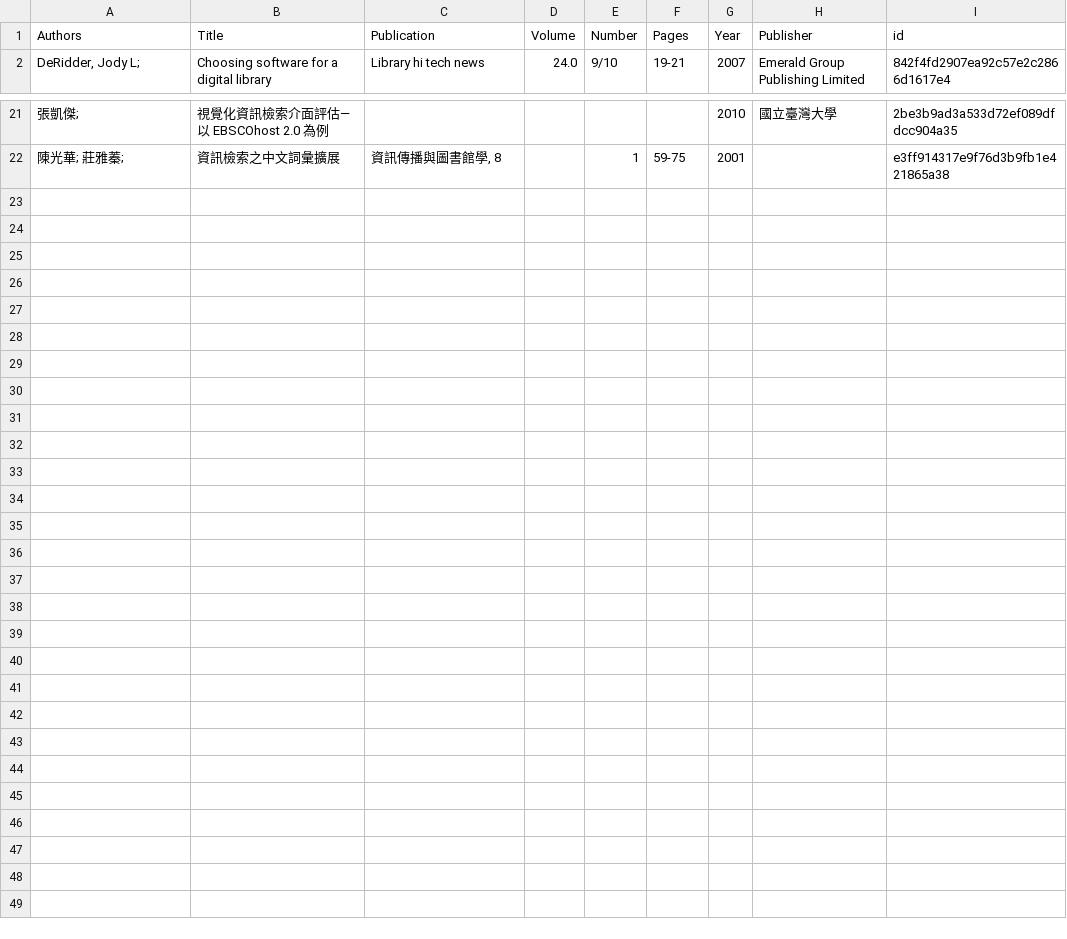
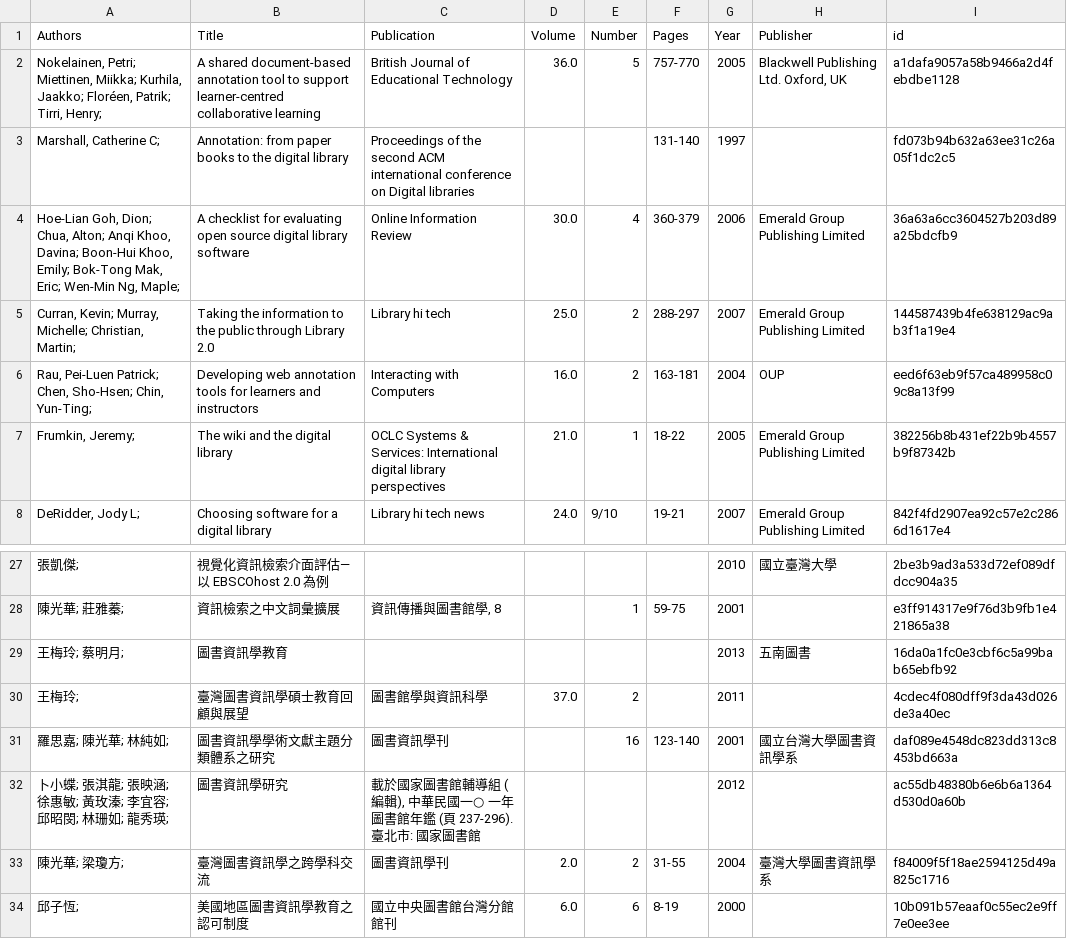
Before and after one commit to pulipulichen/docker-web-Apache-Solr, a CSV file: docker-build/conf/data/data.csv, drawn as a sheet; only a part is shown, gaps mark what is left out.

```diff
--- a/docker-build/conf/data/data.csv
+++ b/docker-build/conf/data/data.csv
@@ -1,2 +1,8 @@
 Authors,Title,Publication,Volume,Number,Pages,Year,Publisher,id
+"Nokelainen, Petri; Miettinen, Miikka; Kurhila, Jaakko; Floréen, Patrik; Tirri, Henry; ",A shared document‐based annotation tool to support learner‐centred collaborative learning,British Journal of Educational Technology,36.0,5,757-770,2005,"Blackwell Publishing Ltd. Oxford, UK",a1dafa9057a58b9466a2d4febdbe1128
+"Marshall, Catherine C; ",Annotation: from paper books to the digital library,Proceedings of the second ACM international conference on Digital libraries,,,131-140,1997,,fd073b94b632a63ee31c26a05f1dc2c5
+"Hoe‐Lian Goh, Dion; Chua, Alton; Anqi Khoo, Davina; Boon‐Hui Khoo, Emily; Bok‐Tong Mak, Eric; Wen‐Min Ng, Maple; ",A checklist for evaluating open source digital library software,Online Information Review,30.0,4,360-379,2006,Emerald Group Publishing Limited,36a63a6cc3604527b203d89a25bdcfb9
+"Curran, Kevin; Murray, Michelle; Christian, Martin; ",Taking the information to the public through Library 2.0,Library hi tech,25.0,2,288-297,2007,Emerald Group Publishing Limited,144587439b4fe638129ac9ab3f1a19e4
+"Rau, Pei-Luen Patrick; Chen, Sho-Hsen; Chin, Yun-Ting; ",Developing web annotation tools for learners and instructors,Interacting with Computers,16.0,2,163-181,2004,OUP,eed6f63eb9f57ca489958c09c8a13f99
+"Frumkin, Jeremy; ",The wiki and the digital library,OCLC Systems & Services: International digital library perspectives,21.0,1,18-22,2005,Emerald Group Publishing Limited,382256b8b431ef22b9b4557b9f87342b
 "DeRidder, Jody L; ",Choosing software for a digital library,Library hi tech news,24.0,9/10,19-21,2007,Emerald Group Publishing Limited,842f4fd2907ea92c57e2c2866d1617e4
@@ -22 +28,7 @@ Authors,Title,Publication,Volume,Number,Pages,Year,Publisher,id
 陳光華; 莊雅蓁; ,資訊檢索之中文詞彙擴展,"資訊傳播與圖書館學, 8",,1,59-75,2001,,e3ff914317e9f76d3b9fb1e421865a38
+王梅玲; 蔡明月; ,圖書資訊學教育,,,,,2013,五南圖書,16da0a1fc0e3cbf6c5a99bab65ebfb92
+王梅玲; ,臺灣圖書資訊學碩士教育回顧與展望,圖書館學與資訊科學,37.0,2,,2011,,4cdec4f080dff9f3da43d026de3a40ec
+羅思嘉; 陳光華; 林純如; ,圖書資訊學學術文獻主題分類體系之研究,圖書資訊學刊,,16,123-140,2001,國立台灣大學圖書資訊學系,daf089e4548dc823dd313c8453bd663a
+卜小蝶; 張淇龍; 張映涵; 徐惠敏; 黃玫溱; 李宜容; 邱昭閔; 林珊如; 龍秀瑛; ,圖書資訊學研究,"載於國家圖書館輔導組 (編輯), 中華民國一○ 一年圖書館年鑑 (頁 237-296). 臺北市: 國家圖書館",,,,2012,,ac55db48380b6e6b6a1364d530d0a60b
+陳光華; 梁瓊方; ,臺灣圖書資訊學之跨學科交流,圖書資訊學刊,2.0,2,31-55,2004,臺灣大學圖書資訊學系,f84009f5f18ae2594125d49a825c1716
+邱子恆; ,美國地區圖書資訊學教育之認可制度,國立中央圖書館台灣分館館刊,6.0,6,8-19,2000,,10b091b57eaaf0c55ec2e9ff7e0ee3ee
```
Also changed, not shown: 3 other files.
